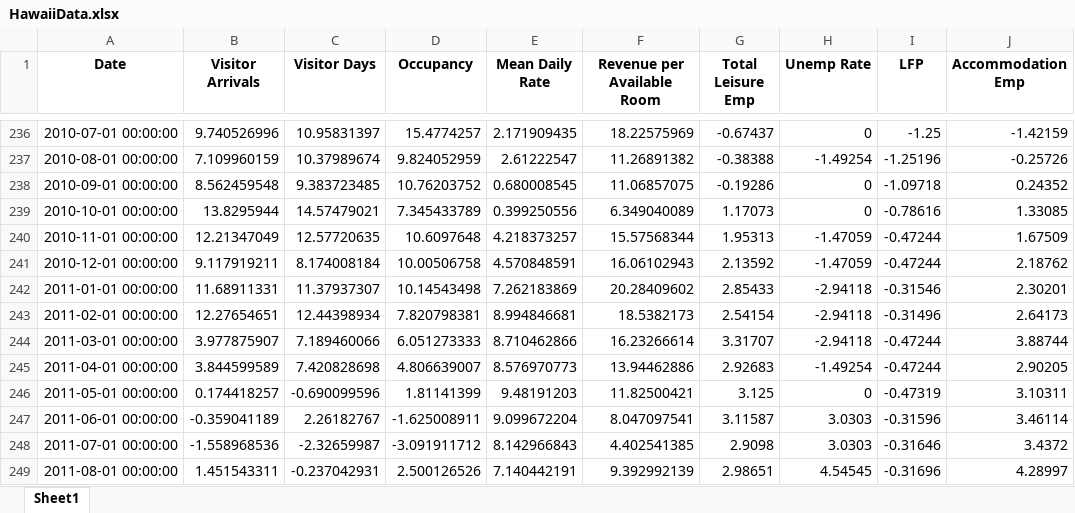
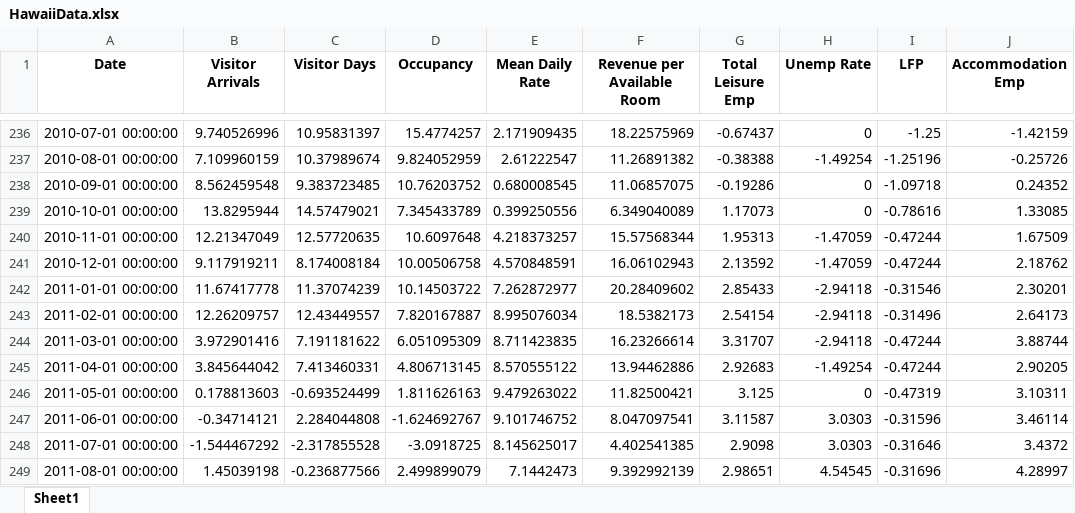
Before and after one commit to jgreathouse9/SynthWorld, an Excel workbook: Paper1/Paper/Data/HawaiiData.xlsx, sheet Sheet1, drawn as a sheet; only a part is shown, gaps mark what is left out; values as stored, in another font and other column widths than the file's, no borders; the diff covers the shown part only; the diff names each change by its address in the sheet, - before the commit and + after, or states it on an @@ line.

```diff
--- a/Paper1/Paper/Data/HawaiiData.xlsx (sheet Sheet1)
+++ b/Paper1/Paper/Data/HawaiiData.xlsx (sheet Sheet1)
-B242 (Visitor Arrivals): 11.68911331
+B242 (Visitor Arrivals): 11.67417778
-C242 (Visitor Days): 11.37937307
+C242 (Visitor Days): 11.37074239
-D242 (Occupancy): 10.14543498
+D242 (Occupancy): 10.14503722
-E242 (Mean Daily Rate): 7.262183869
+E242 (Mean Daily Rate): 7.262872977
-B243 (Visitor Arrivals): 12.27654651
+B243 (Visitor Arrivals): 12.26209757
-C243 (Visitor Days): 12.44398934
+C243 (Visitor Days): 12.43449557
-D243 (Occupancy): 7.820798381
+D243 (Occupancy): 7.820167887
-E243 (Mean Daily Rate): 8.994846681
+E243 (Mean Daily Rate): 8.995076034
-B244 (Visitor Arrivals): 3.977875907
+B244 (Visitor Arrivals): 3.972901416
-C244 (Visitor Days): 7.189460066
+C244 (Visitor Days): 7.191181622
-D244 (Occupancy): 6.051273333
+D244 (Occupancy): 6.051095309
-E244 (Mean Daily Rate): 8.710462866
+E244 (Mean Daily Rate): 8.711423835
-B245 (Visitor Arrivals): 3.844599589
+B245 (Visitor Arrivals): 3.845644042
-C245 (Visitor Days): 7.420828698
+C245 (Visitor Days): 7.413460331
-D245 (Occupancy): 4.806639007
+D245 (Occupancy): 4.806713145
-E245 (Mean Daily Rate): 8.576970773
+E245 (Mean Daily Rate): 8.570555122
-B246 (Visitor Arrivals): 0.174418257
+B246 (Visitor Arrivals): 0.178813603
-C246 (Visitor Days): -0.690099596
+C246 (Visitor Days): -0.693524499
-D246 (Occupancy): 1.81141399
+D246 (Occupancy): 1.811626163
-E246 (Mean Daily Rate): 9.48191203
+E246 (Mean Daily Rate): 9.479263022
-B247 (Visitor Arrivals): -0.359041189
+B247 (Visitor Arrivals): -0.34714121
-C247 (Visitor Days): 2.26182767
+C247 (Visitor Days): 2.284044808
-D247 (Occupancy): -1.625008911
+D247 (Occupancy): -1.624692767
-E247 (Mean Daily Rate): 9.099672204
+E247 (Mean Daily Rate): 9.101746752
-B248 (Visitor Arrivals): -1.558968536
+B248 (Visitor Arrivals): -1.544467292
-C248 (Visitor Days): -2.32659987
+C248 (Visitor Days): -2.317855528
-D248 (Occupancy): -3.091911712
+D248 (Occupancy): -3.0918725
-E248 (Mean Daily Rate): 8.142966843
+E248 (Mean Daily Rate): 8.145625017
-B249 (Visitor Arrivals): 1.451543311
+B249 (Visitor Arrivals): 1.45039198
-C249 (Visitor Days): -0.237042931
+C249 (Visitor Days): -0.236877566
-D249 (Occupancy): 2.500126526
+D249 (Occupancy): 2.499899079
-E249 (Mean Daily Rate): 7.140442191
+E249 (Mean Daily Rate): 7.1442473
```
Also changed, not shown: 448 edited cells elsewhere in this sheet.
